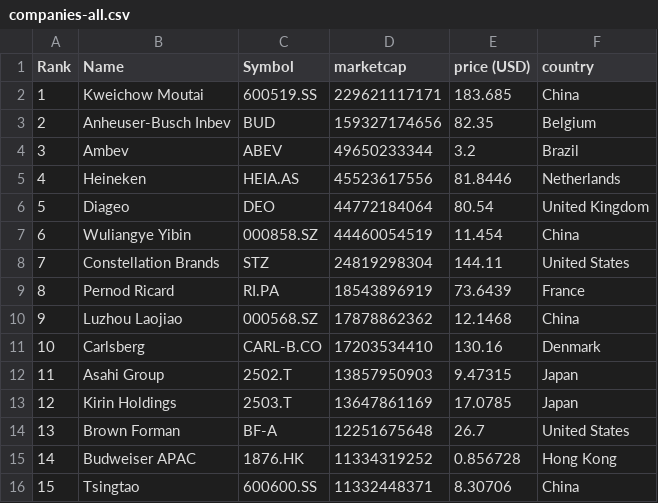
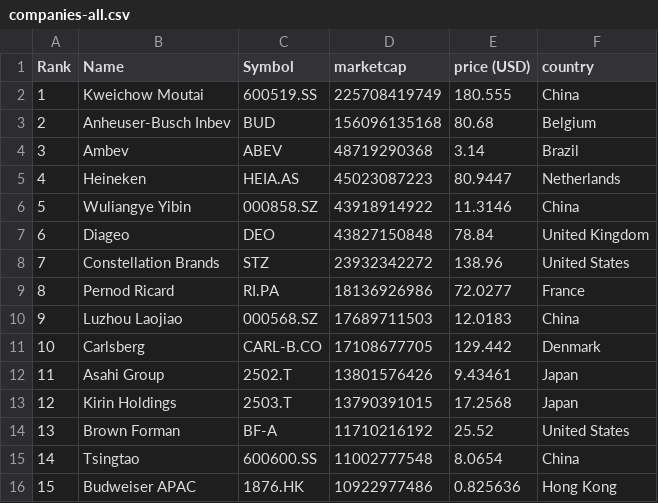
Before and after one commit to Andyflow28/merida-june-6-2024, a CSV file: companies-all.csv, drawn as a sheet; only a part is shown; removed rows and columns are numbered as before the commit, all else as after; the diff covers the shown part only; the diff names each change by its address in the sheet, - before the commit and + after, or states it on an @@ line.

```diff
--- a/companies-all.csv
+++ b/companies-all.csv
-D2 (marketcap): 229621117171
+D2 (marketcap): 225708419749
-E2 (price (USD)): 183.685
+E2 (price (USD)): 180.555
-D3 (marketcap): 159327174656
+D3 (marketcap): 156096135168
-E3 (price (USD)): 82.35
+E3 (price (USD)): 80.68
-D4 (marketcap): 49650233344
+D4 (marketcap): 48719290368
-E4 (price (USD)): 3.2
+E4 (price (USD)): 3.14
-D5 (marketcap): 45523617556
+D5 (marketcap): 45023087223
-E5 (price (USD)): 81.8446
+E5 (price (USD)): 80.9447
-row 6: 5 | Diageo | DEO | 44772184064 | 80.54 | United Kingdom
@@ column A (Rank) renumbered from row 6 down @@
-D6 (marketcap): 44460054519
+D6 (marketcap): 43918914922
-E6 (price (USD)): 11.454
+E6 (price (USD)): 11.3146
+row 7: 6 | Diageo | DEO | 43827150848 | 78.84 | United Kingdom
-D8 (marketcap): 24819298304
+D8 (marketcap): 23932342272
-E8 (price (USD)): 144.11
+E8 (price (USD)): 138.96
-D9 (marketcap): 18543896919
+D9 (marketcap): 18136926986
-E9 (price (USD)): 73.6439
+E9 (price (USD)): 72.0277
-D10 (marketcap): 17878862362
+D10 (marketcap): 17689711503
-E10 (price (USD)): 12.1468
+E10 (price (USD)): 12.0183
-D11 (marketcap): 17203534410
+D11 (marketcap): 17108677705
-E11 (price (USD)): 130.16
+E11 (price (USD)): 129.442
-D12 (marketcap): 13857950903
+D12 (marketcap): 13801576426
-E12 (price (USD)): 9.47315
+E12 (price (USD)): 9.43461
-D13 (marketcap): 13647861169
+D13 (marketcap): 13790391015
-E13 (price (USD)): 17.0785
+E13 (price (USD)): 17.2568
-D14 (marketcap): 12251675648
+D14 (marketcap): 11710216192
-E14 (price (USD)): 26.7
+E14 (price (USD)): 25.52
-row 15: 14 | Budweiser APAC | 1876.HK | 11334319252 | 0.856728 | Hong Kong
-D15 (marketcap): 11332448371
+D15 (marketcap): 11002777548
-E15 (price (USD)): 8.30706
+E15 (price (USD)): 8.0654
+row 16: 15 | Budweiser APAC | 1876.HK | 10922977486 | 0.825636 | Hong Kong
```
Also changed, not shown: 6 added rows, 5 removed rows and 78 edited cells elsewhere in this file, companies_france.csv, companies_germany.csv, 1 other file.
